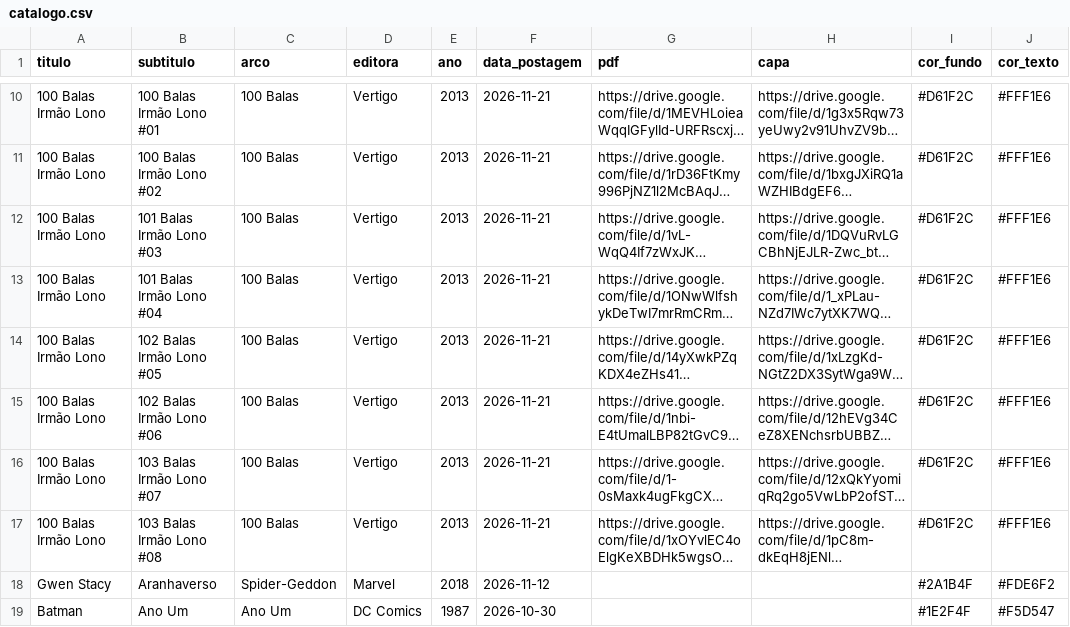
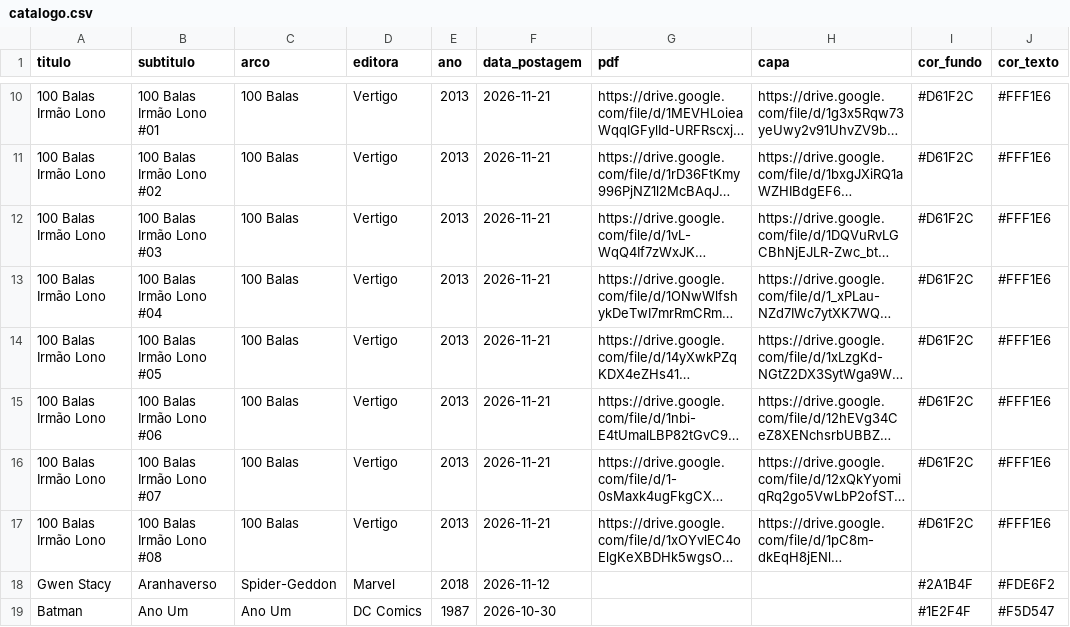
Before and after one commit to hqonlinenew-ai/HQOnline, a CSV file: catalogo.csv, drawn as a sheet; only a part is shown, gaps mark what is left out; long unchanged cells end in …; the diff names each change by its address in the sheet, - before the commit and + after, or states it on an @@ line.

Commit message:
Remove duplicate entries for '100 Balas Irmão Lono'
Removed duplicate entries for '100 Balas Irmão Lono' and updated their details.

```diff
--- a/catalogo.csv
+++ b/catalogo.csv
-B12 (subtitulo): 101 Balas Irmão Lono #03
+B12 (subtitulo): 100 Balas Irmão Lono #03
-B13 (subtitulo): 101 Balas Irmão Lono #04
+B13 (subtitulo): 100 Balas Irmão Lono #04
-B14 (subtitulo): 102 Balas Irmão Lono #05
+B14 (subtitulo): 100 Balas Irmão Lono #05
-B15 (subtitulo): 102 Balas Irmão Lono #06
+B15 (subtitulo): 100 Balas Irmão Lono #06
-B16 (subtitulo): 103 Balas Irmão Lono #07
+B16 (subtitulo): 100 Balas Irmão Lono #07
-B17 (subtitulo): 103 Balas Irmão Lono #08
+B17 (subtitulo): 100 Balas Irmão Lono #08
```
